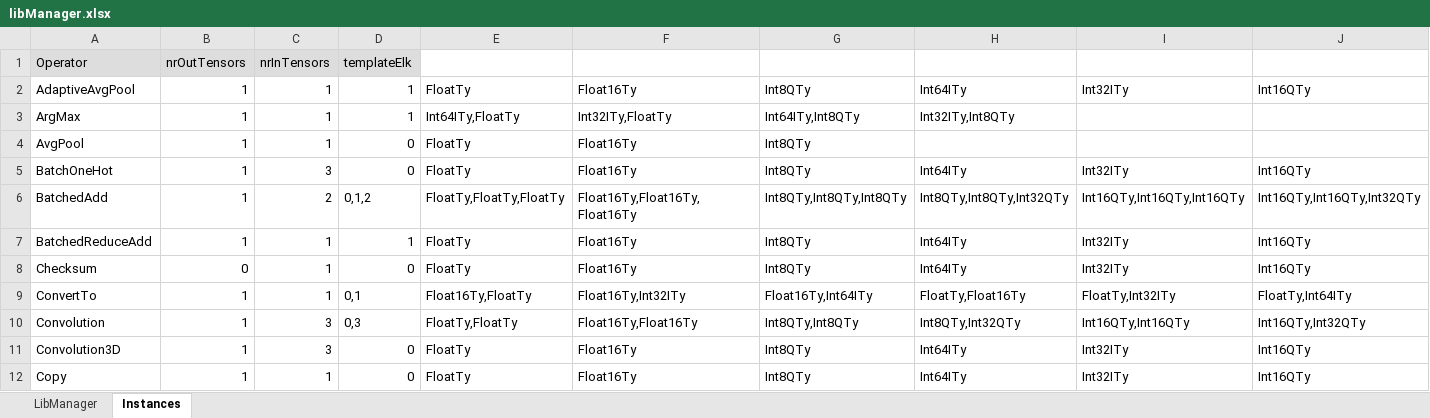
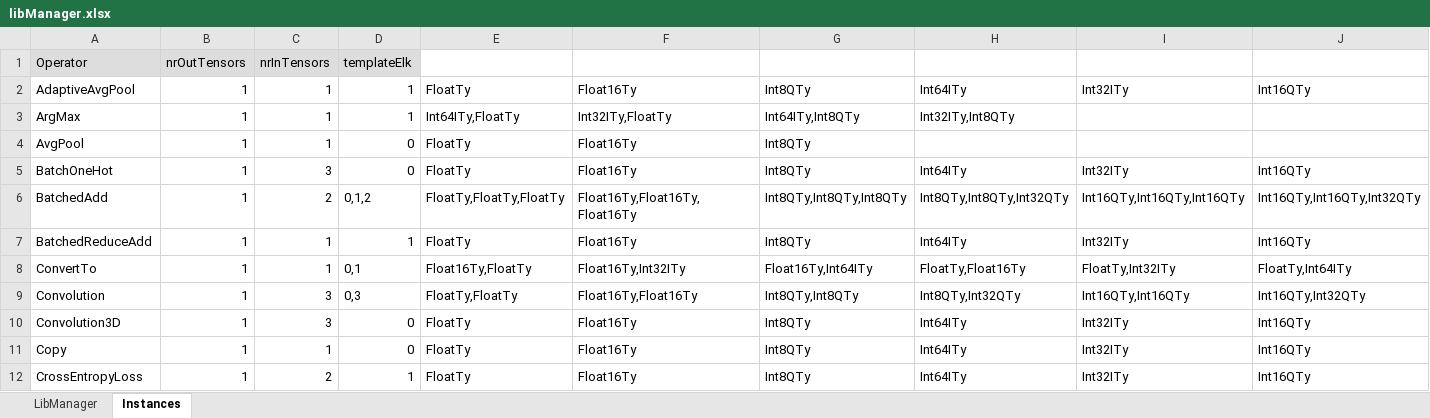
Before and after one commit to ubergarm/et-platform, an Excel workbook: dnn-library/scripts/libManager.xlsx, sheet Instances, drawn as a sheet; only a part is shown; the shorter side is filled out with more unchanged rows; values as stored, in another font and other column widths than the file's, no borders; rows hold the shown columns only; the diff names each change by its address in the sheet, - before the commit and + after, or states it on an @@ line.

```diff
--- a/dnn-library/scripts/libManager.xlsx (sheet Instances)
+++ b/dnn-library/scripts/libManager.xlsx (sheet Instances)
-row 8: Checksum | 0 | 1 | 0 | FloatTy | Float16Ty | Int8QTy | Int64ITy | Int32ITy | Int16QTy
```
Also changed, not shown: sheet LibManager, dnn-library/scripts/cacheState.xlsx, 7 other files.
